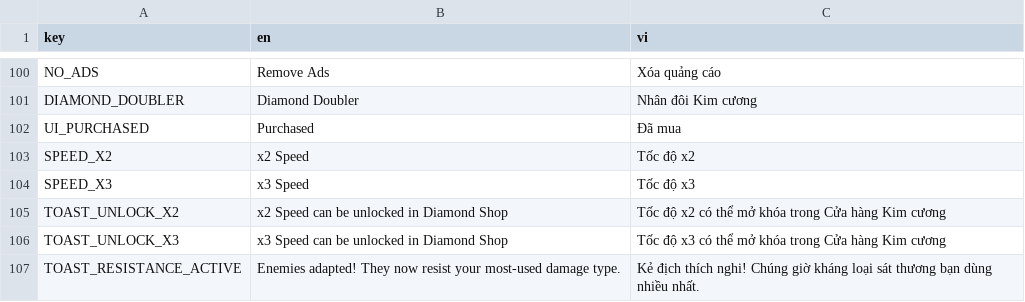
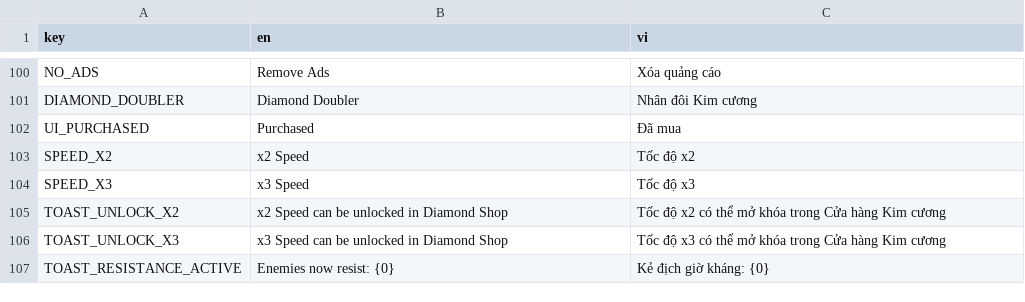
Before and after one commit to trongpong/last-signal, a CSV file: content/translations/ui.csv, drawn as a sheet; only a part is shown, gaps mark what is left out.

```diff
--- a/content/translations/ui.csv
+++ b/content/translations/ui.csv
@@ -106,2 +106,2 @@ TOAST_UNLOCK_X2,x2 Speed can be unlocked in Diamond Shop,Tốc độ x2 có th
 TOAST_UNLOCK_X3,x3 Speed can be unlocked in Diamond Shop,Tốc độ x3 có thể mở khóa trong Cửa hàng Kim cương
-TOAST_RESISTANCE_ACTIVE,Enemies adapted! They now resist your most-used damage type.,Kẻ địch thích nghi! Chúng giờ kháng loại sát thương bạn dùng nhiều nhất.
+TOAST_RESISTANCE_ACTIVE,Enemies now resist: {0},Kẻ địch giờ kháng: {0}
```
Also changed, not shown: 1 other file.
